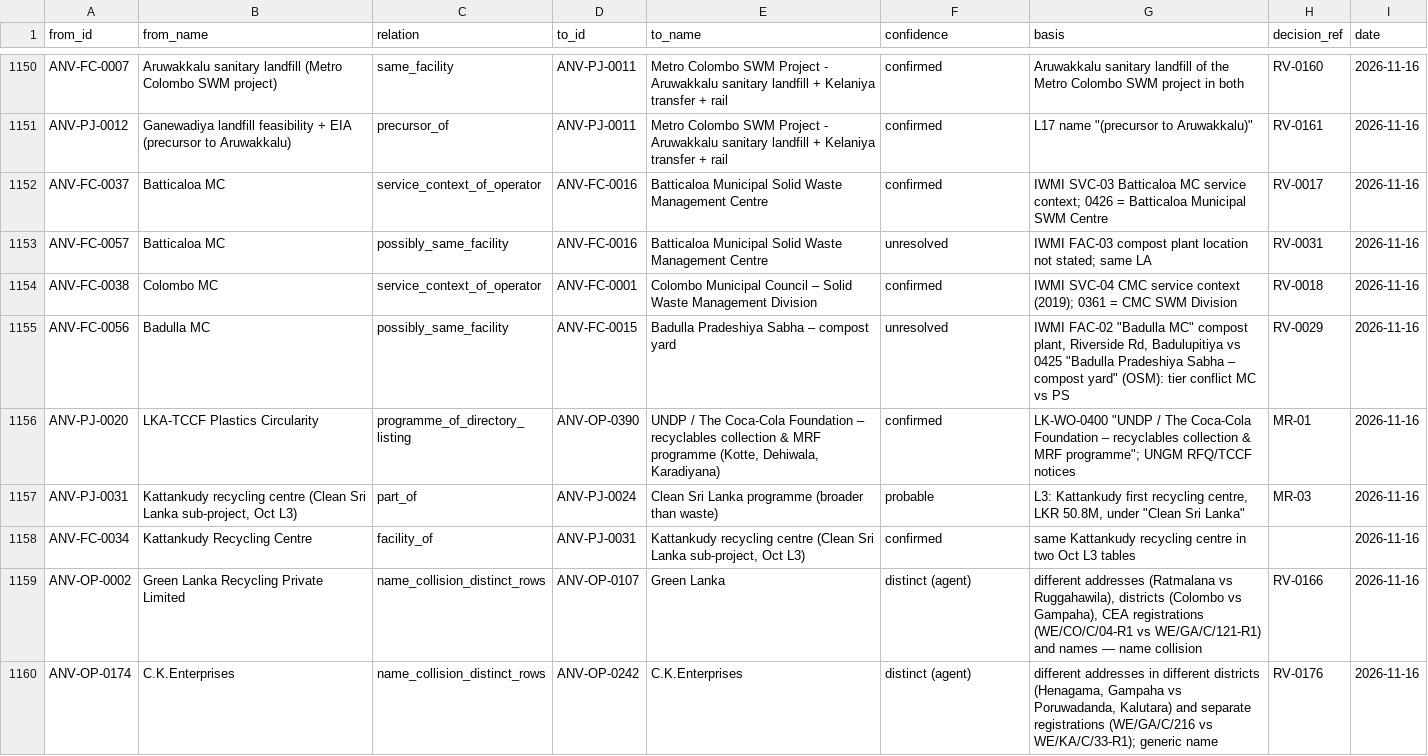
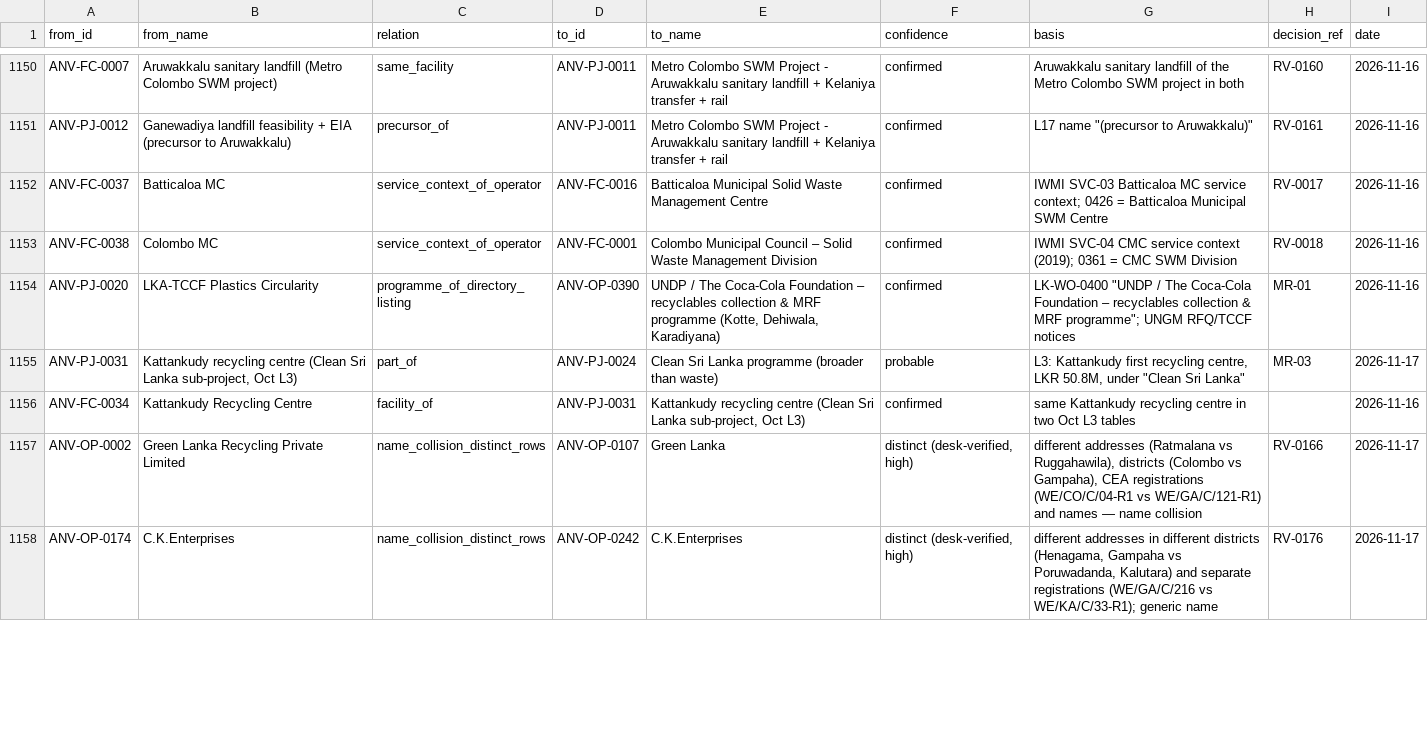
Before and after one commit to Intuitui-Labs/anavaratha, a CSV file: data/merged/relations_public.csv, drawn as a sheet; only a part is shown, gaps mark what is left out; the diff covers the shown part only.

```diff
--- a/data/merged/relations_public.csv
+++ b/data/merged/relations_public.csv
@@ -1152,9 +1152,7 @@ ANV-PJ-0012,Ganewadiya landfill feasibility + EIA (precursor to Aruwakkalu),prec
 ANV-FC-0037,Batticaloa MC,service_context_of_operator,ANV-FC-0016,Batticaloa Municipal Solid Waste Management Centre,confirmed,IWMI SVC-03 Batticaloa MC service context; 0426 = Batticaloa Municipal SWM Centre,RV-0017,2026-11-16
-ANV-FC-0057,Batticaloa MC,possibly_same_facility,ANV-FC-0016,Batticaloa Municipal Solid Waste Management Centre,unresolved,IWMI FAC-03 compost plant location not stated; same LA,RV-0031,2026-11-16
 ANV-FC-0038,Colombo MC,service_context_of_operator,ANV-FC-0001,Colombo Municipal Council – Solid Waste Management Division,confirmed,IWMI SVC-04 CMC service context (2019); 0361 = CMC SWM Division,RV-0018,2026-11-16
-ANV-FC-0056,Badulla MC,possibly_same_facility,ANV-FC-0015,Badulla Pradeshiya Sabha – compost yard,unresolved,"IWMI FAC-02 ""Badulla MC"" compost plant, Riverside Rd, Badulupitiya vs 0425 ""Badulla Pradeshiya Sabha – compost yard"" (OSM): tier conflict MC vs PS",RV-0029,2026-11-16
 ANV-PJ-0020,LKA-TCCF Plastics Circularity,programme_of_directory_listing,ANV-OP-0390,"UNDP / The Coca-Cola Foundation – recyclables collection & MRF programme (Kotte, Dehiwala, Karadiyana)",confirmed,"LK-WO-0400 ""UNDP / The Coca-Cola Foundation – recyclables collection & MRF programme""; UNGM RFQ/TCCF notices",MR-01,2026-11-16
-ANV-PJ-0031,"Kattankudy recycling centre (Clean Sri Lanka sub-project, Oct L3)",part_of,ANV-PJ-0024,Clean Sri Lanka programme (broader than waste),probable,"L3: Kattankudy first recycling centre, LKR 50.8M, under ""Clean Sri Lanka""",MR-03,2026-11-16
+ANV-PJ-0031,"Kattankudy recycling centre (Clean Sri Lanka sub-project, Oct L3)",part_of,ANV-PJ-0024,Clean Sri Lanka programme (broader than waste),probable,"L3: Kattankudy first recycling centre, LKR 50.8M, under ""Clean Sri Lanka""",MR-03,2026-11-17
 ANV-FC-0034,Kattankudy Recycling Centre,facility_of,ANV-PJ-0031,"Kattankudy recycling centre (Clean Sri Lanka sub-project, Oct L3)",confirmed,same Kattankudy recycling centre in two Oct L3 tables,,2026-11-16
-ANV-OP-0002,Green Lanka Recycling Private Limited,name_collision_distinct_rows,ANV-OP-0107,Green Lanka,distinct (agent),"different addresses (Ratmalana vs Ruggahawila), districts (Colombo vs Gampaha), CEA registrations (WE/CO/C/04-R1 vs WE/GA/C/121-R1) and names — name collision",RV-0166,2026-11-16
-ANV-OP-0174,C.K.Enterprises,name_collision_distinct_rows,ANV-OP-0242,C.K.Enterprises,distinct (agent),"different addresses in different districts (Henagama, Gampaha vs Poruwadanda, Kalutara) and separate registrations (WE/GA/C/216 vs WE/KA/C/33-R1); generic name",RV-0176,2026-11-16
+ANV-OP-0002,Green Lanka Recycling Private Limited,name_collision_distinct_rows,ANV-OP-0107,Green Lanka,"distinct (desk-verified, high)","different addresses (Ratmalana vs Ruggahawila), districts (Colombo vs Gampaha), CEA registrations (WE/CO/C/04-R1 vs WE/GA/C/121-R1) and names — name collision",RV-0166,2026-11-17
+ANV-OP-0174,C.K.Enterprises,name_collision_distinct_rows,ANV-OP-0242,C.K.Enterprises,"distinct (desk-verified, high)","different addresses in different districts (Henagama, Gampaha vs Poruwadanda, Kalutara) and separate registrations (WE/GA/C/216 vs WE/KA/C/33-R1); generic name",RV-0176,2026-11-17
```
Also changed, not shown: 5 added rows, 1 removed row and 7 edited cells elsewhere in this file, data/merged/directory_id_aliases.csv, data/merged/droppoints_public.csv, 6 other files.
